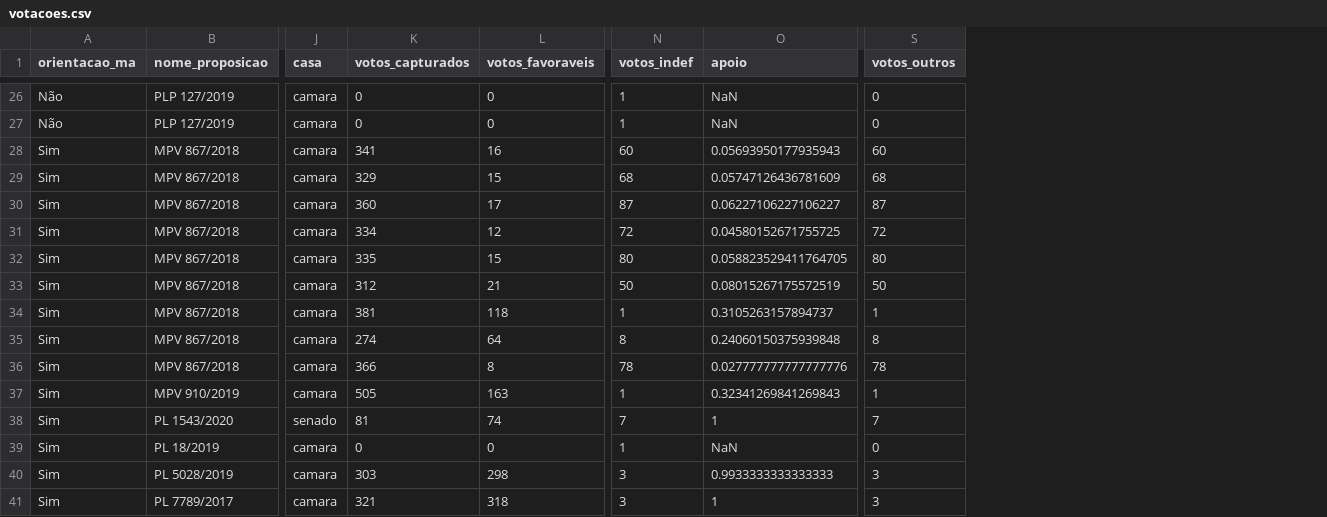
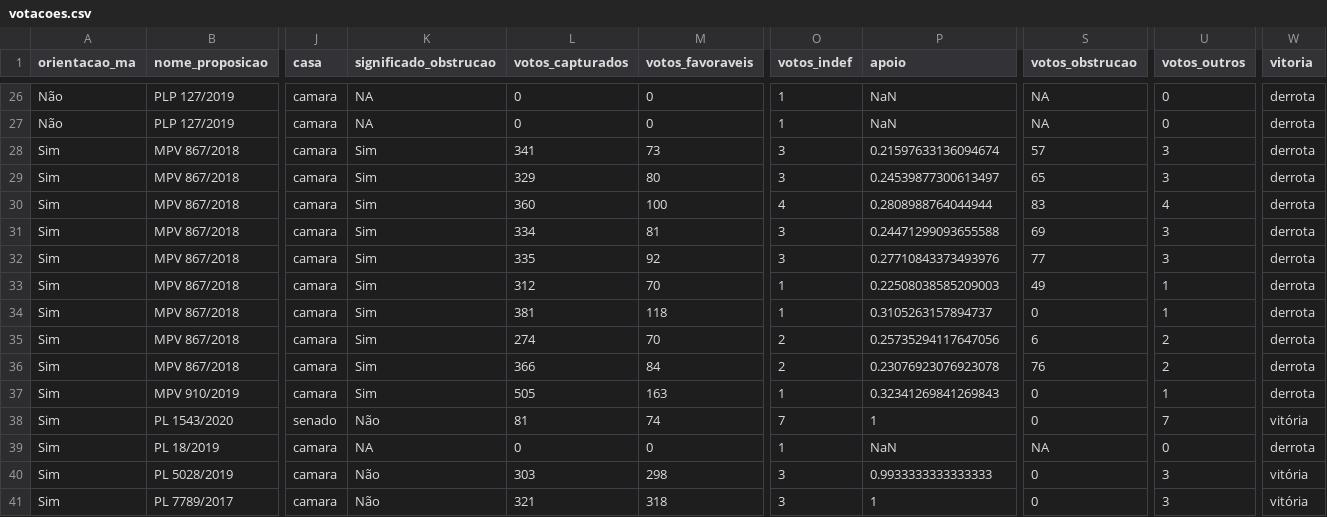
Before and after one commit to parlametria/relatorio-bianuario-ma, a CSV file: data/ready/votacoes.csv, drawn as a sheet; only a part is shown, gaps mark what is left out; addresses are those after the commit; the diff covers the shown part only; the diff names each change by its address in the sheet, - before the commit and + after, or states it on an @@ line.

```diff
--- a/data/ready/votacoes.csv
+++ b/data/ready/votacoes.csv
+column K (significado_obstrucao), rows 26-41: NA | NA | Sim | Sim | Sim | Sim | Sim | Sim | Sim | Sim | Sim | Sim | Não | NA | Não | Não
+column S (votos_obstrucao), rows 26-41: NA | NA | 57 | 65 | 83 | 69 | 77 | 49 | 0 | 6 | 76 | 0 | 0 | NA | 0 | 0
+column W (vitoria), rows 26-41: derrota | derrota | derrota | derrota | derrota | derrota | derrota | derrota | derrota | derrota | derrota | derrota | vitória | derrota | vitória | vitória
-M28 (votos_favoraveis): 16
+M28 (votos_favoraveis): 73
-O28 (votos_indef): 60
+O28 (votos_indef): 3
-P28 (apoio): 0.05693950177935943
+P28 (apoio): 0.21597633136094674
-U28 (votos_outros): 60
+U28 (votos_outros): 3
-M29 (votos_favoraveis): 15
+M29 (votos_favoraveis): 80
-O29 (votos_indef): 68
+O29 (votos_indef): 3
-P29 (apoio): 0.05747126436781609
+P29 (apoio): 0.24539877300613497
-U29 (votos_outros): 68
+U29 (votos_outros): 3
-M30 (votos_favoraveis): 17
+M30 (votos_favoraveis): 100
-O30 (votos_indef): 87
+O30 (votos_indef): 4
-P30 (apoio): 0.06227106227106227
+P30 (apoio): 0.2808988764044944
-U30 (votos_outros): 87
+U30 (votos_outros): 4
-M31 (votos_favoraveis): 12
+M31 (votos_favoraveis): 81
-O31 (votos_indef): 72
+O31 (votos_indef): 3
-P31 (apoio): 0.04580152671755725
+P31 (apoio): 0.24471299093655588
-U31 (votos_outros): 72
+U31 (votos_outros): 3
-M32 (votos_favoraveis): 15
+M32 (votos_favoraveis): 92
-O32 (votos_indef): 80
+O32 (votos_indef): 3
-P32 (apoio): 0.058823529411764705
+P32 (apoio): 0.27710843373493976
-U32 (votos_outros): 80
+U32 (votos_outros): 3
-M33 (votos_favoraveis): 21
+M33 (votos_favoraveis): 70
-O33 (votos_indef): 50
+O33 (votos_indef): 1
-P33 (apoio): 0.08015267175572519
+P33 (apoio): 0.22508038585209003
-U33 (votos_outros): 50
+U33 (votos_outros): 1
-M35 (votos_favoraveis): 64
+M35 (votos_favoraveis): 70
-O35 (votos_indef): 8
+O35 (votos_indef): 2
-P35 (apoio): 0.24060150375939848
+P35 (apoio): 0.25735294117647056
-U35 (votos_outros): 8
+U35 (votos_outros): 2
-M36 (votos_favoraveis): 8
+M36 (votos_favoraveis): 84
-O36 (votos_indef): 78
+O36 (votos_indef): 2
-P36 (apoio): 0.027777777777777776
+P36 (apoio): 0.23076923076923078
-U36 (votos_outros): 78
+U36 (votos_outros): 2
```
Also changed, not shown: 55 edited cells elsewhere in this file, data/inputs/3-transform-input/proposicoes/proposicoes_input.csv, data/ready/autorias-detalhes.csv, 9 other files.
